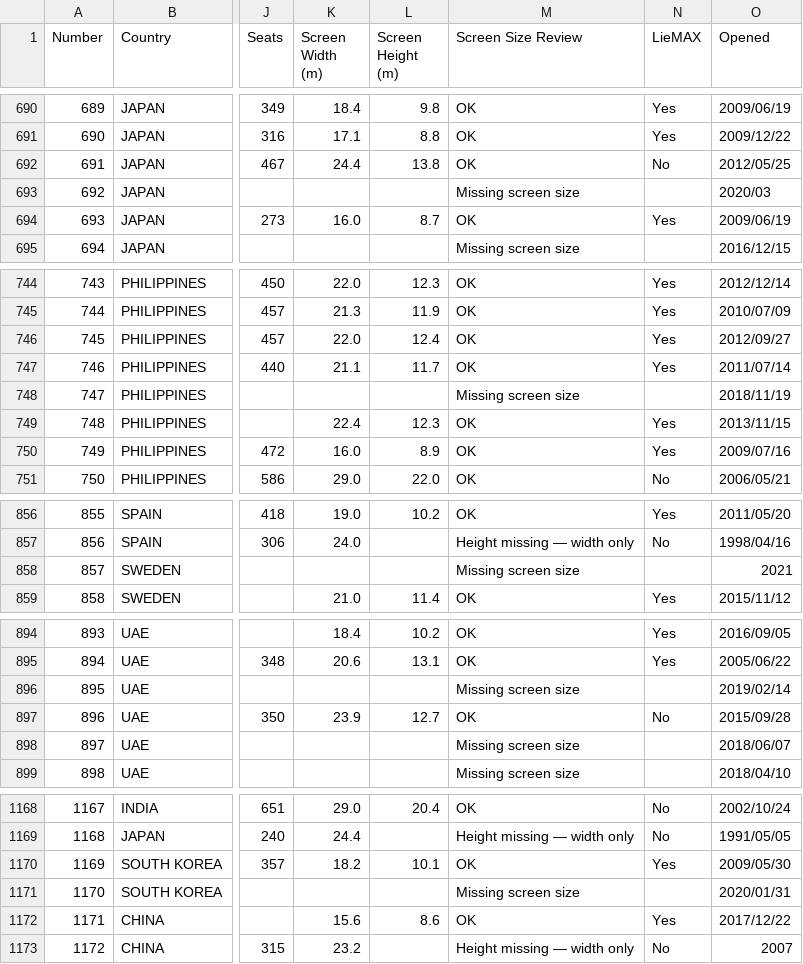
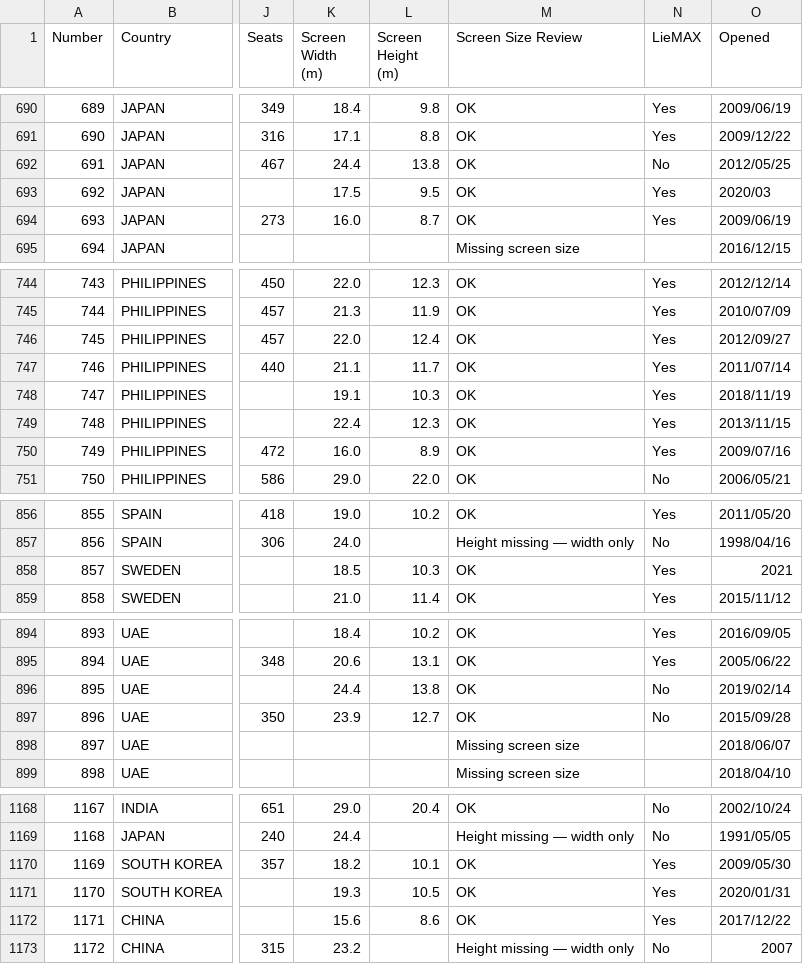
Before and after one commit to jasonkliu/LFExaminer, a CSV file: Theaters.csv, drawn as a sheet; only a part is shown, gaps mark what is left out; the diff covers the shown part only; the diff names each change by its address in the sheet, - before the commit and + after, or states it on an @@ line.

Commit message:
add screen sizes

```diff
--- a/Theaters.csv
+++ b/Theaters.csv
-K693 (Screen Width (m)): (empty)
+K693 (Screen Width (m)): 17.5
-L693 (Screen Height (m)): (empty)
+L693 (Screen Height (m)): 9.5
-M693 (Screen Size Review): Missing screen size
+M693 (Screen Size Review): OK
-N693 (LieMAX): (empty)
+N693 (LieMAX): Yes
-K748 (Screen Width (m)): (empty)
+K748 (Screen Width (m)): 19.1
-L748 (Screen Height (m)): (empty)
+L748 (Screen Height (m)): 10.3
-M748 (Screen Size Review): Missing screen size
+M748 (Screen Size Review): OK
-N748 (LieMAX): (empty)
+N748 (LieMAX): Yes
-K858 (Screen Width (m)): (empty)
+K858 (Screen Width (m)): 18.5
-L858 (Screen Height (m)): (empty)
+L858 (Screen Height (m)): 10.3
-M858 (Screen Size Review): Missing screen size
+M858 (Screen Size Review): OK
-N858 (LieMAX): (empty)
+N858 (LieMAX): Yes
-K896 (Screen Width (m)): (empty)
+K896 (Screen Width (m)): 24.4
-L896 (Screen Height (m)): (empty)
+L896 (Screen Height (m)): 13.8
-M896 (Screen Size Review): Missing screen size
+M896 (Screen Size Review): OK
-N896 (LieMAX): (empty)
+N896 (LieMAX): No
-K1171 (Screen Width (m)): (empty)
+K1171 (Screen Width (m)): 19.3
-L1171 (Screen Height (m)): (empty)
+L1171 (Screen Height (m)): 10.5
-M1171 (Screen Size Review): Missing screen size
+M1171 (Screen Size Review): OK
-N1171 (LieMAX): (empty)
+N1171 (LieMAX): Yes
```
Also changed, not shown: 68 edited cells elsewhere in this file.
